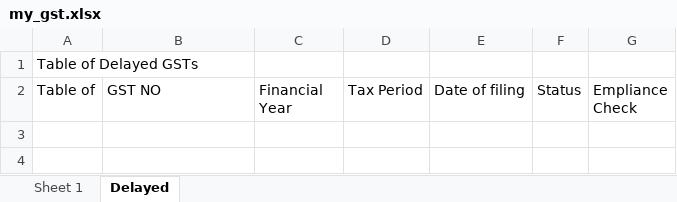
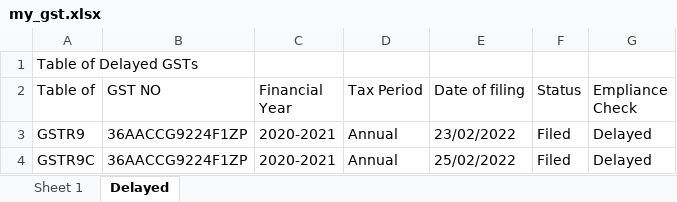
Before and after one commit to Pratham-Chauhan/gst-portal, an Excel workbook: my_gst.xlsx, sheet Delayed, drawn as a sheet; values as stored, in another font and other column widths than the file's, no borders; the diff names each change by its address in the sheet, - before the commit and + after, or states it on an @@ line.

```diff
--- a/my_gst.xlsx (sheet Delayed)
+++ b/my_gst.xlsx (sheet Delayed)
+row 3: GSTR9 | 36AACCG9224F1ZP | 2020-2021 | Annual | 23/02/2022 | Filed | Delayed
+row 4: GSTR9C | 36AACCG9224F1ZP | 2020-2021 | Annual | 25/02/2022 | Filed | Delayed
```
Also changed, not shown: sheet Sheet 1.
